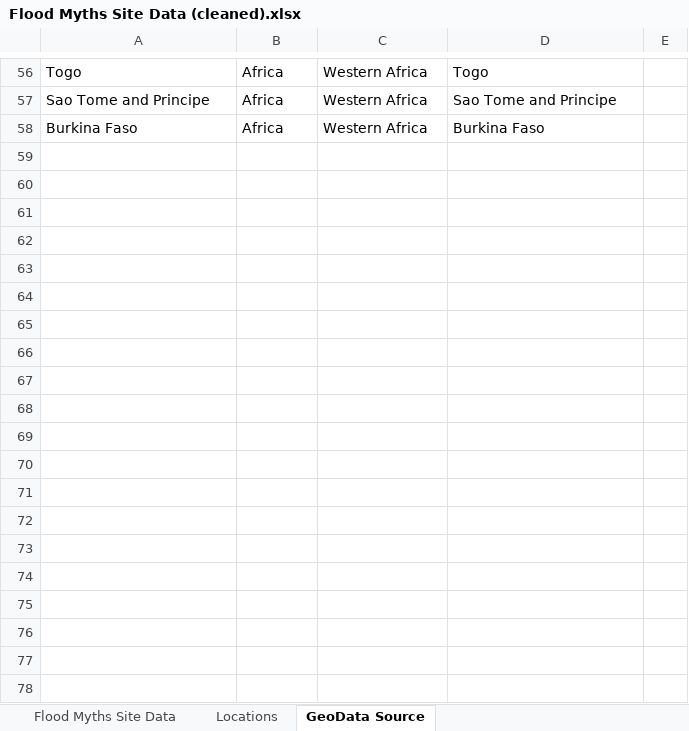
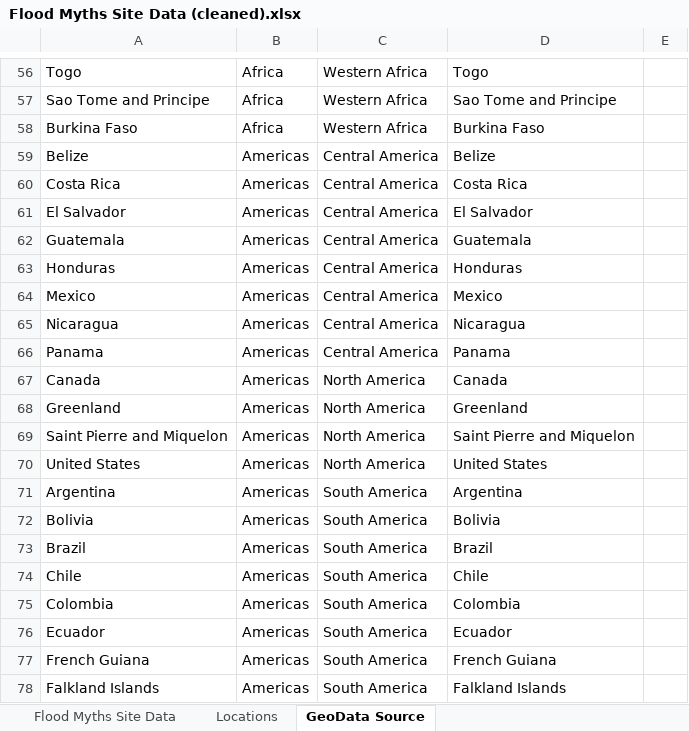
Before and after one commit to mappingfloodmyths/mappingfloodmyths.github.io, an Excel workbook: Data/Flood Myths Site Data (cleaned).xlsx, sheet GeoData Source, drawn as a sheet; only a part is shown, gaps mark what is left out; values as stored, in another font and other column widths than the file's, no borders; the diff covers the shown part only; the diff names each change by its address in the sheet, - before the commit and + after, or states it on an @@ line.

```diff
--- a/Data/Flood Myths Site Data (cleaned).xlsx (sheet GeoData Source)
+++ b/Data/Flood Myths Site Data (cleaned).xlsx (sheet GeoData Source)
@@ row 59 unhidden: Belize | Americas | Central America | Belize @@
@@ row 60 unhidden: Costa Rica | Americas | Central America | Costa Rica @@
@@ row 61 unhidden: El Salvador | Americas | Central America | El Salvador @@
@@ row 62 unhidden: Guatemala | Americas | Central America | Guatemala @@
@@ row 63 unhidden: Honduras | Americas | Central America | Honduras @@
@@ row 64 unhidden: Mexico | Americas | Central America | Mexico @@
@@ row 65 unhidden: Nicaragua | Americas | Central America | Nicaragua @@
@@ row 66 unhidden: Panama | Americas | Central America | Panama @@
@@ row 67 unhidden: Canada | Americas | North America | Canada @@
@@ row 68 unhidden: Greenland | Americas | North America | Greenland @@
@@ row 69 unhidden: Saint Pierre and Miquelon | Americas | North America | Saint Pierre and Miquelon @@
@@ row 70 unhidden: United States | Americas | North America | United States @@
@@ row 71 unhidden: Argentina | Americas | South America | Argentina @@
@@ row 72 unhidden: Bolivia | Americas | South America | Bolivia @@
@@ row 73 unhidden: Brazil | Americas | South America | Brazil @@
@@ row 74 unhidden: Chile | Americas | South America | Chile @@
@@ row 75 unhidden: Colombia | Americas | South America | Colombia @@
@@ row 76 unhidden: Ecuador | Americas | South America | Ecuador @@
@@ row 77 unhidden: French Guiana | Americas | South America | French Guiana @@
@@ row 78 unhidden: Falkland Islands | Americas | South America | Falkland Islands @@
```
Also changed, not shown: 156 hidden or unhidden rows elsewhere in this sheet, 11 other files.
